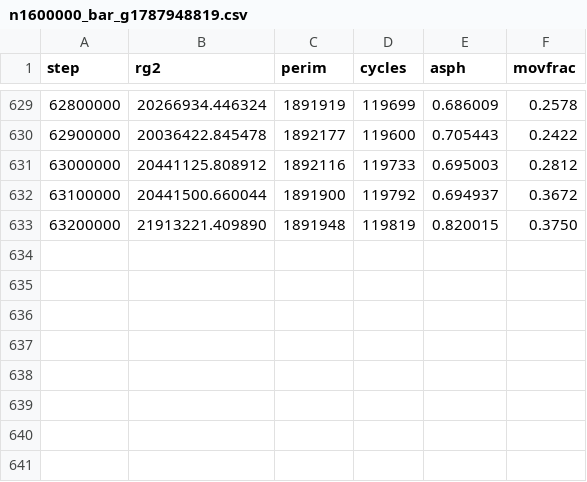
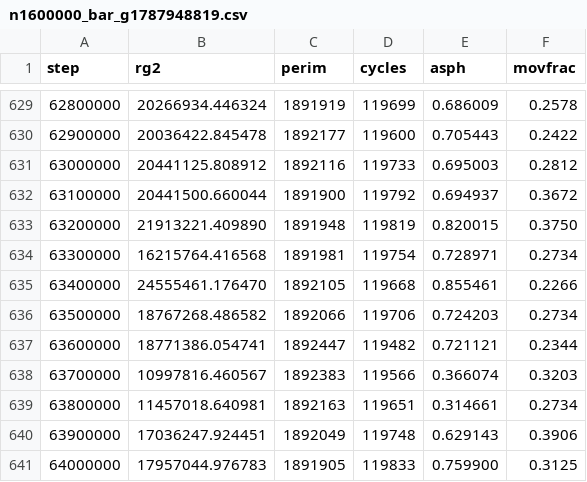
Before and after one commit to AdamScherlis/manyomino, a CSV file: results/prod/n1600000_bar_g1787948819.csv, drawn as a sheet; only a part is shown, gaps mark what is left out; the diff names each change by its address in the sheet, - before the commit and + after, or states it on an @@ line.

```diff
--- a/results/prod/n1600000_bar_g1787948819.csv
+++ b/results/prod/n1600000_bar_g1787948819.csv
+row 634: 63300000 | 16215764.416568 | 1891981 | 119754 | 0.728971 | 0.2734
+row 635: 63400000 | 24555461.176470 | 1892105 | 119668 | 0.855461 | 0.2266
+row 636: 63500000 | 18767268.486582 | 1892066 | 119706 | 0.724203 | 0.2734
+row 637: 63600000 | 18771386.054741 | 1892447 | 119482 | 0.721121 | 0.2344
+row 638: 63700000 | 10997816.460567 | 1892383 | 119566 | 0.366074 | 0.3203
+row 639: 63800000 | 11457018.640981 | 1892163 | 119651 | 0.314661 | 0.2734
+row 640: 63900000 | 17036247.924451 | 1892049 | 119748 | 0.629143 | 0.3906
+row 641: 64000000 | 17957044.976783 | 1891905 | 119833 | 0.759900 | 0.3125
```
Also changed, not shown: results/prod/n1600000_barB_g1788009927.csv, results/prod/n1600000_rect_g1787948819.csv, 4 other files.
